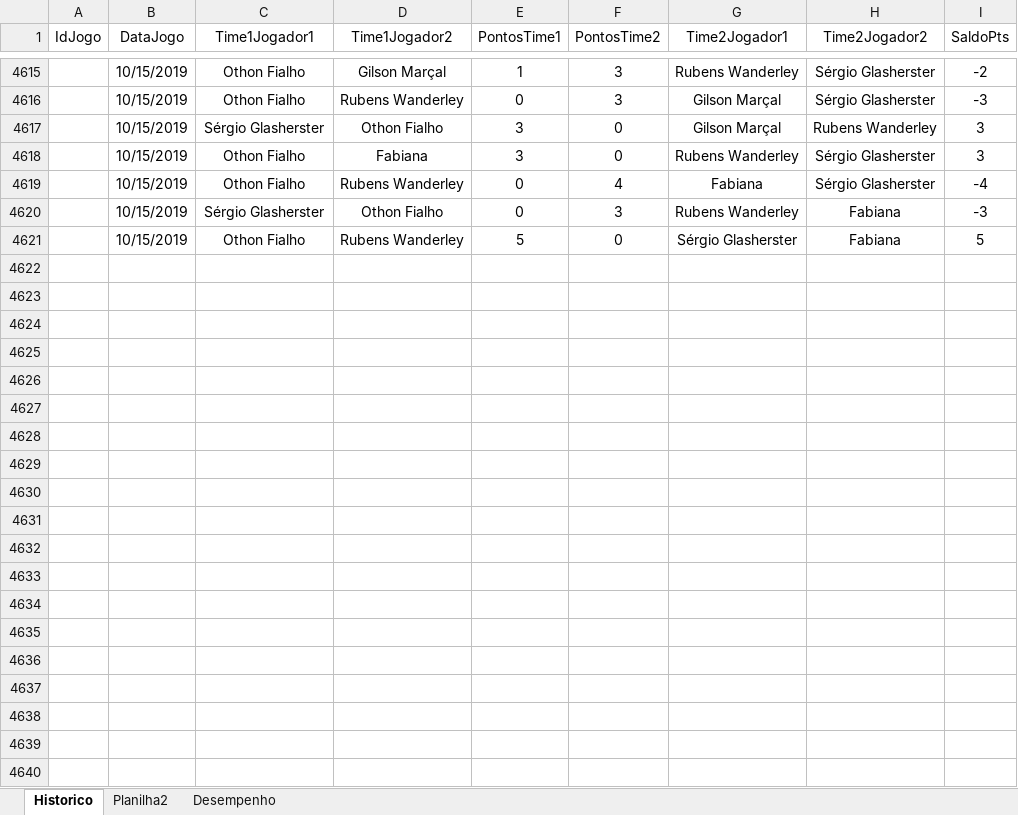
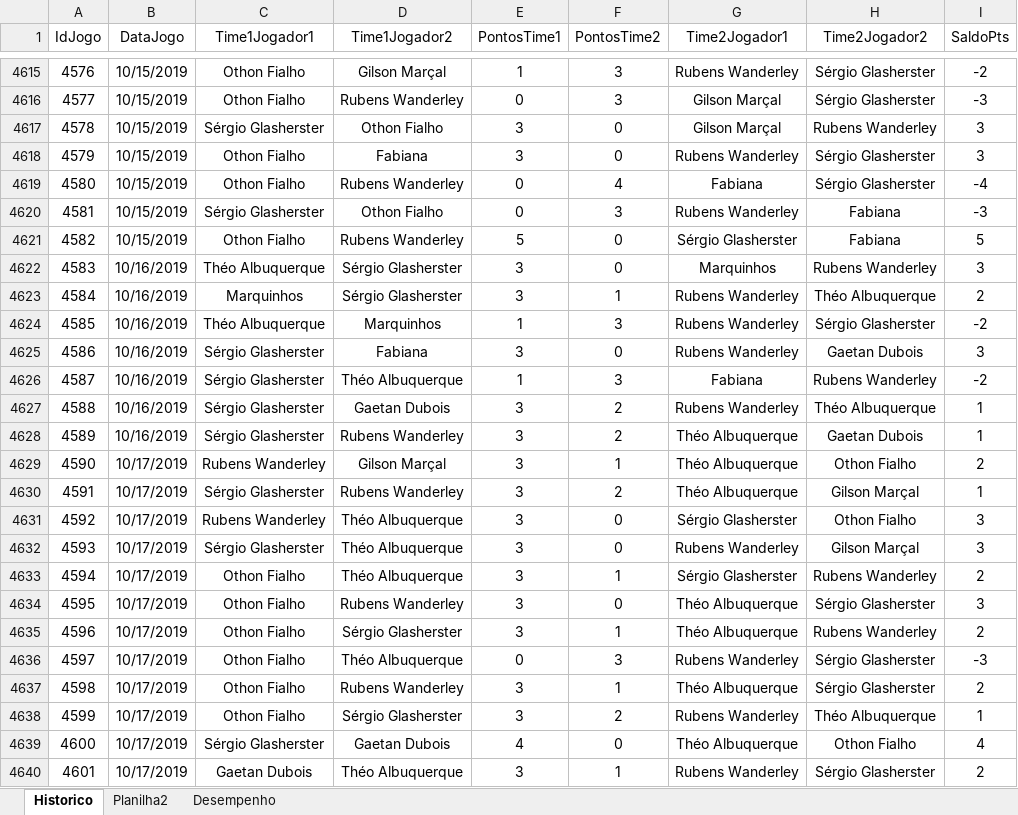
Before and after one commit to theoadepaula/domino, an Excel workbook: src/Domino.xlsm, sheet Historico, drawn as a sheet; only a part is shown, gaps mark what is left out; values as stored, in another font and other column widths than the file's, no borders; table styles not drawn; the diff covers the shown part only; the diff names each change by its address in the sheet, - before the commit and + after, or states it on an @@ line.

Commit message:
Update Domino.xlsm

```diff
--- a/src/Domino.xlsm (sheet Historico)
+++ b/src/Domino.xlsm (sheet Historico)
@@ column A (IdJogo) renumbered between rows 4535 and 4621 @@
+row 4622: 4583 | 10/16/2019 | Théo Albuquerque | Sérgio Glasherster | 3 | 0 | Marquinhos | Rubens Wanderley | 3
+row 4623: 4584 | 10/16/2019 | Marquinhos | Sérgio Glasherster | 3 | 1 | Rubens Wanderley | Théo Albuquerque | 2
+row 4624: 4585 | 10/16/2019 | Théo Albuquerque | Marquinhos | 1 | 3 | Rubens Wanderley | Sérgio Glasherster | -2
+row 4625: 4586 | 10/16/2019 | Sérgio Glasherster | Fabiana | 3 | 0 | Rubens Wanderley | Gaetan Dubois | 3
+row 4626: 4587 | 10/16/2019 | Sérgio Glasherster | Théo Albuquerque | 1 | 3 | Fabiana | Rubens Wanderley | -2
+row 4627: 4588 | 10/16/2019 | Sérgio Glasherster | Gaetan Dubois | 3 | 2 | Rubens Wanderley | Théo Albuquerque | 1
+row 4628: 4589 | 10/16/2019 | Sérgio Glasherster | Rubens Wanderley | 3 | 2 | Théo Albuquerque | Gaetan Dubois | 1
+row 4629: 4590 | 10/17/2019 | Rubens Wanderley | Gilson Marçal | 3 | 1 | Théo Albuquerque | Othon Fialho | 2
+row 4630: 4591 | 10/17/2019 | Sérgio Glasherster | Rubens Wanderley | 3 | 2 | Théo Albuquerque | Gilson Marçal | 1
+row 4631: 4592 | 10/17/2019 | Rubens Wanderley | Théo Albuquerque | 3 | 0 | Sérgio Glasherster | Othon Fialho | 3
+row 4632: 4593 | 10/17/2019 | Sérgio Glasherster | Théo Albuquerque | 3 | 0 | Rubens Wanderley | Gilson Marçal | 3
+row 4633: 4594 | 10/17/2019 | Othon Fialho | Théo Albuquerque | 3 | 1 | Sérgio Glasherster | Rubens Wanderley | 2
+row 4634: 4595 | 10/17/2019 | Othon Fialho | Rubens Wanderley | 3 | 0 | Théo Albuquerque | Sérgio Glasherster | 3
+row 4635: 4596 | 10/17/2019 | Othon Fialho | Sérgio Glasherster | 3 | 1 | Théo Albuquerque | Rubens Wanderley | 2
+row 4636: 4597 | 10/17/2019 | Othon Fialho | Théo Albuquerque | 0 | 3 | Rubens Wanderley | Sérgio Glasherster | -3
+row 4637: 4598 | 10/17/2019 | Othon Fialho | Rubens Wanderley | 3 | 1 | Théo Albuquerque | Sérgio Glasherster | 2
+row 4638: 4599 | 10/17/2019 | Othon Fialho | Sérgio Glasherster | 3 | 2 | Rubens Wanderley | Théo Albuquerque | 1
+row 4639: 4600 | 10/17/2019 | Sérgio Glasherster | Gaetan Dubois | 4 | 0 | Théo Albuquerque | Othon Fialho | 4
+row 4640: 4601 | 10/17/2019 | Gaetan Dubois | Théo Albuquerque | 3 | 1 | Rubens Wanderley | Sérgio Glasherster | 2
```
Also changed, not shown: 190 added rows elsewhere in this sheet, sheet Desempenho.
